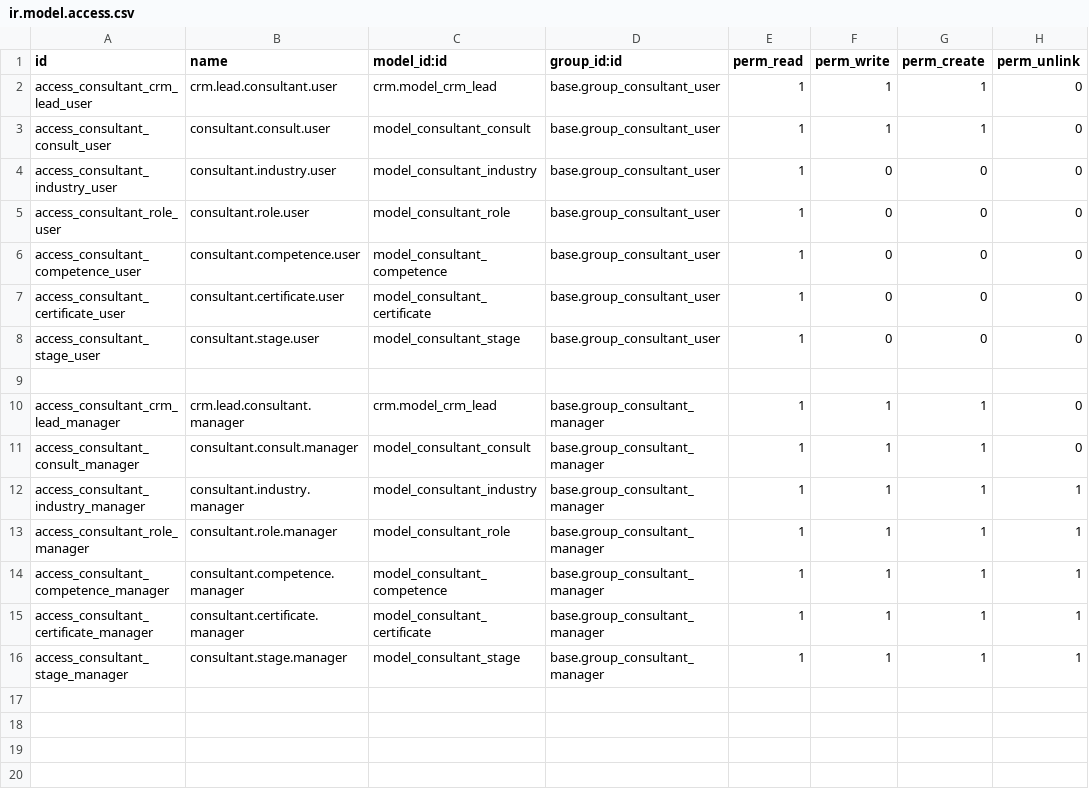
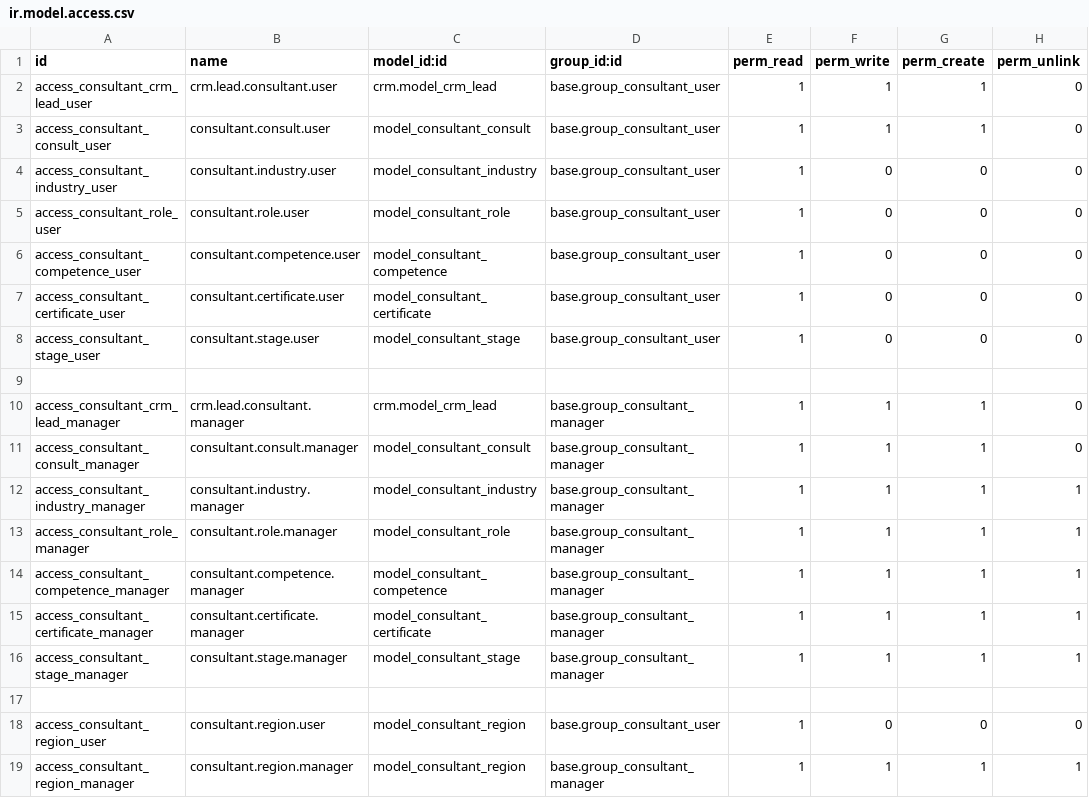
Before and after one commit to larmar/consultant, a CSV file: consultant/security/ir.model.access.csv, drawn as a sheet.

Commit message:
consultant.region access

```diff
--- a/consultant/security/ir.model.access.csv
+++ b/consultant/security/ir.model.access.csv
@@ -16 +16,4 @@ access_consultant_certificate_manager,consultant.certificate.manager,model_consu
 access_consultant_stage_manager,consultant.stage.manager,model_consultant_stage,base.group_consultant_manager,1,1,1,1
+,,,,,,,
+access_consultant_region_user,consultant.region.user,model_consultant_region,base.group_consultant_user,1,0,0,0
+access_consultant_region_manager,consultant.region.manager,model_consultant_region,base.group_consultant_manager,1,1,1,1
```
